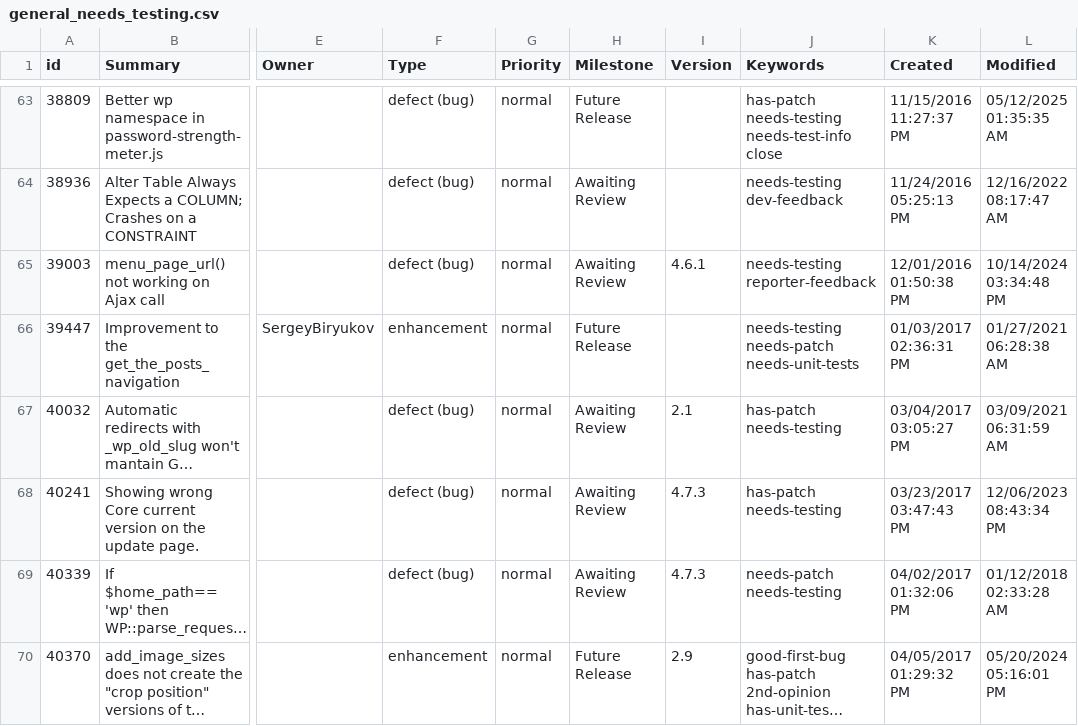
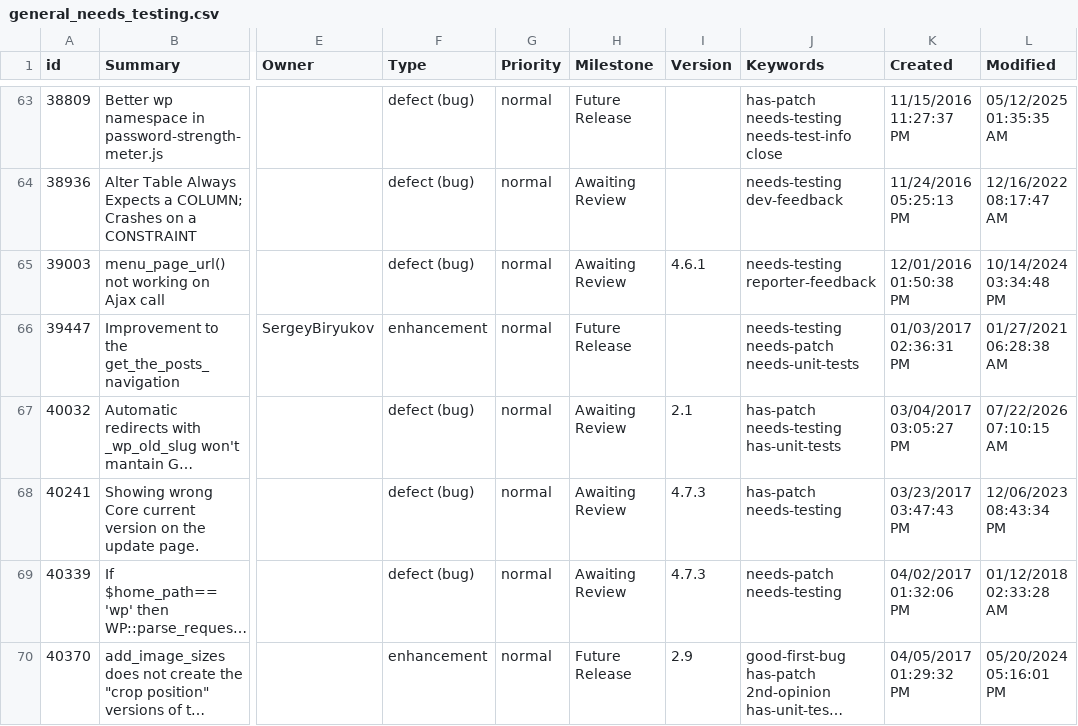
Before and after one commit to jamesbregenzer/wp-core-radar, a CSV file: data/raw/manual/2026-07-22/general_needs_testing.csv, drawn as a sheet; only a part is shown, gaps mark what is left out; long unchanged cells end in …; the diff names each change by its address in the sheet, - before the commit and + after, or states it on an @@ line.

Commit message:
Update radar data

```diff
--- a/data/raw/manual/2026-07-22/general_needs_testing.csv
+++ b/data/raw/manual/2026-07-22/general_needs_testing.csv
-J67 (Keywords): has-patch needs-testing
+J67 (Keywords): has-patch needs-testing has-unit-tests
-L67 (Modified): 03/09/2021 06:31:59 AM
+L67 (Modified): 07/22/2026 07:10:15 AM
```
Also changed, not shown: 5 other files.
